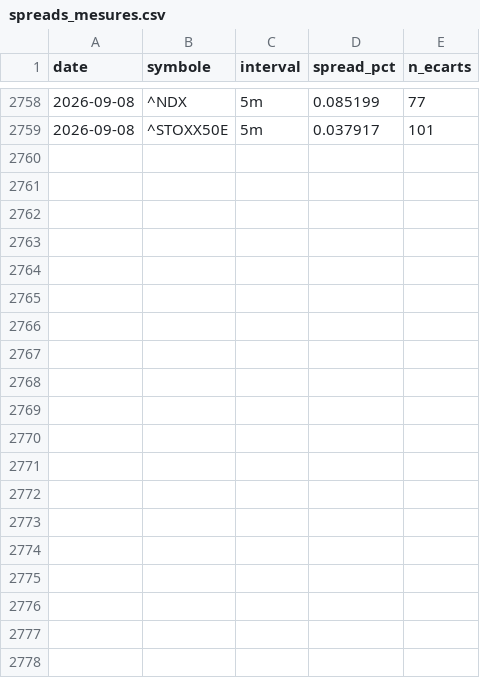
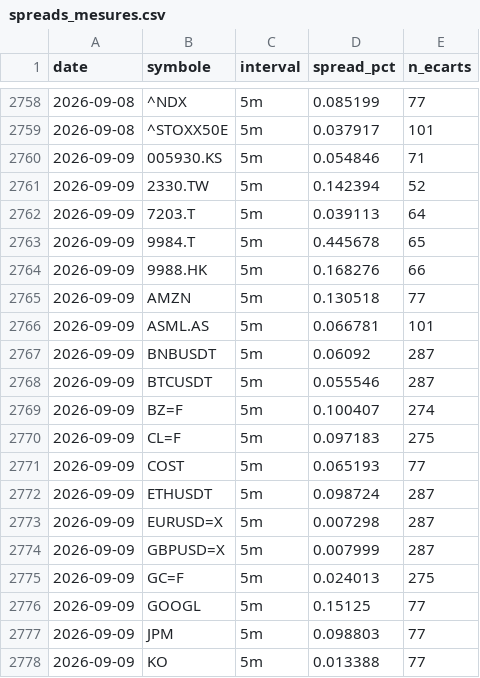
Before and after one commit to David-GNLF/marketlab, a CSV file: data_local/spreads_mesures.csv, drawn as a sheet; only a part is shown, gaps mark what is left out; the diff covers the shown part only.

```diff
--- a/data_local/spreads_mesures.csv
+++ b/data_local/spreads_mesures.csv
@@ -2759 +2759,20 @@ date,symbole,interval,spread_pct,n_ecarts
 2026-09-08,^STOXX50E,5m,0.037917,101
+2026-09-09,005930.KS,5m,0.054846,71
+2026-09-09,2330.TW,5m,0.142394,52
+2026-09-09,7203.T,5m,0.039113,64
+2026-09-09,9984.T,5m,0.445678,65
+2026-09-09,9988.HK,5m,0.168276,66
+2026-09-09,AMZN,5m,0.130518,77
+2026-09-09,ASML.AS,5m,0.066781,101
+2026-09-09,BNBUSDT,5m,0.06092,287
+2026-09-09,BTCUSDT,5m,0.055546,287
+2026-09-09,BZ=F,5m,0.100407,274
+2026-09-09,CL=F,5m,0.097183,275
+2026-09-09,COST,5m,0.065193,77
+2026-09-09,ETHUSDT,5m,0.098724,287
+2026-09-09,EURUSD=X,5m,0.007298,287
+2026-09-09,GBPUSD=X,5m,0.007999,287
+2026-09-09,GC=F,5m,0.024013,275
+2026-09-09,GOOGL,5m,0.15125,77
+2026-09-09,JPM,5m,0.098803,77
+2026-09-09,KO,5m,0.013388,77
```
Also changed, not shown: 21 added rows elsewhere in this file, data_local/banc_ventes.csv, data_local/journal_chaine.csv, 10 other files.
